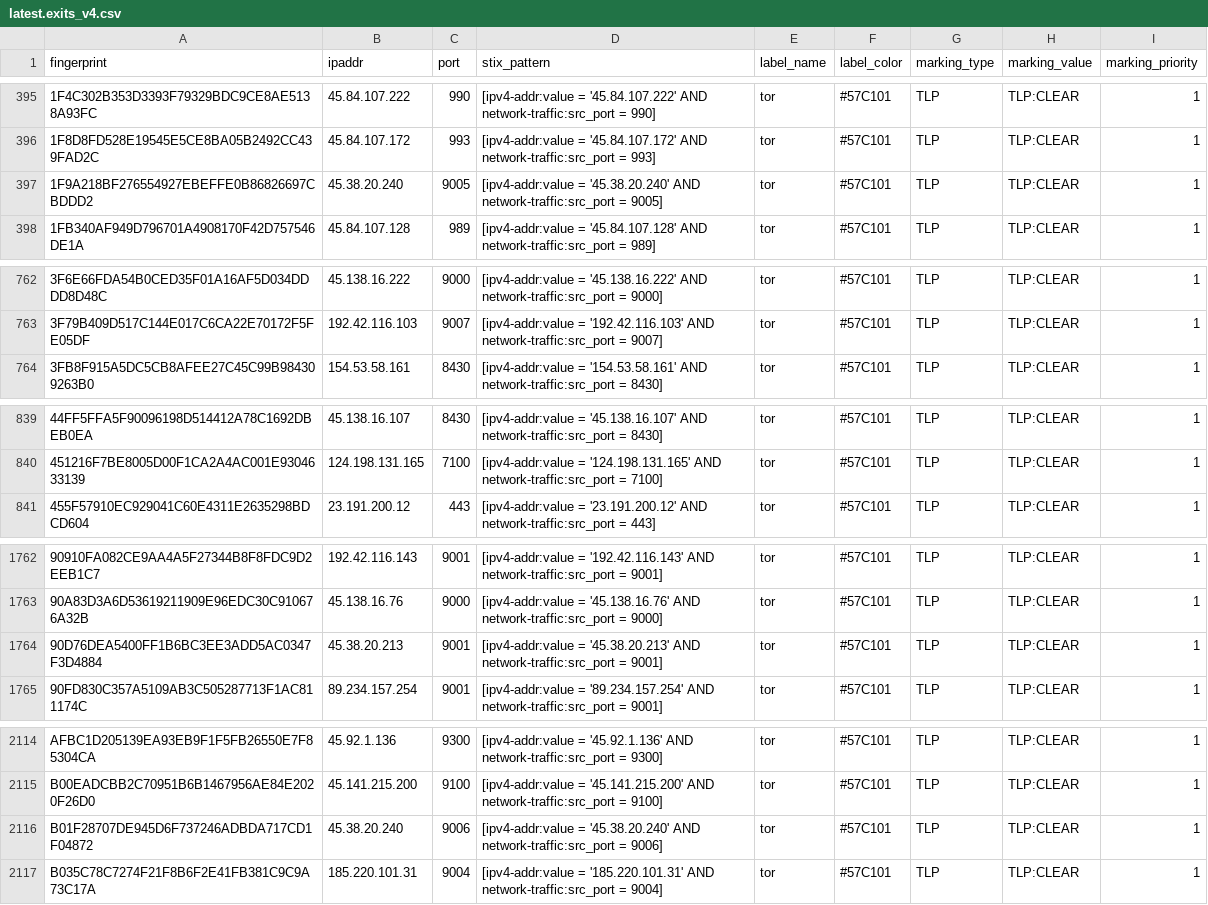
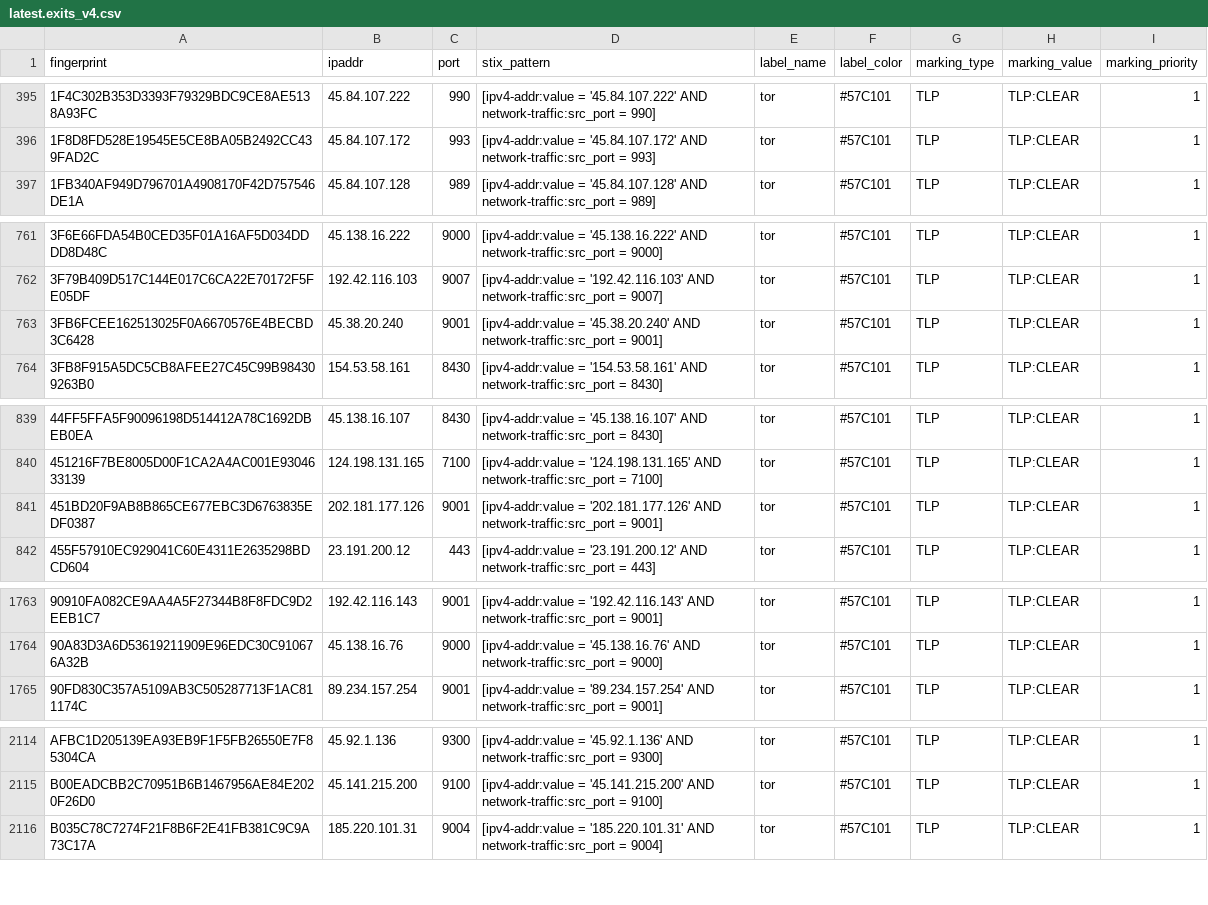
Before and after one commit to DreadFog/tor_csv_feed_opencti, a CSV file: latest.exits_v4.csv, drawn as a sheet; only a part is shown, gaps mark what is left out; removed rows and columns are numbered as before the commit, all else as after; the diff covers the shown part only; the diff names each change by its address in the sheet, - before the commit and + after, or states it on an @@ line.

```diff
--- a/latest.exits_v4.csv
+++ b/latest.exits_v4.csv
-row 397: 1F9A218BF276554927EBEFFE0B86826697CBDDD2 | 45.38.20.240 | 9005 | [ipv4-addr:value = '45.38.20.240' AND network-traffic:src_port = 9005] | tor | #57C101 | TLP | TLP:CLEAR | 1
+row 763: 3FB6FCEE162513025F0A6670576E4BECBD3C6428 | 45.38.20.240 | 9001 | [ipv4-addr:value = '45.38.20.240' AND network-traffic:src_port = 9001] | tor | #57C101 | TLP | TLP:CLEAR | 1
+row 841: 451BD20F9AB8B865CE677EBC3D6763835EDF0387 | 202.181.177.126 | 9001 | [ipv4-addr:value = '202.181.177.126' AND network-traffic:src_port = 9001] | tor | #57C101 | TLP | TLP:CLEAR | 1
-row 1764: 90D76DEA5400FF1B6BC3EE3ADD5AC0347F3D4884 | 45.38.20.213 | 9001 | [ipv4-addr:value = '45.38.20.213' AND network-traffic:src_port = 9001] | tor | #57C101 | TLP | TLP:CLEAR | 1
-row 2116: B01F28707DE945D6F737246ADBDA717CD1F04872 | 45.38.20.240 | 9006 | [ipv4-addr:value = '45.38.20.240' AND network-traffic:src_port = 9006] | tor | #57C101 | TLP | TLP:CLEAR | 1
```
Also changed, not shown: 1 added row and 2 removed rows elsewhere in this file, latest.all_v6.csv, latest.exits_v6.csv, 3 other files.
